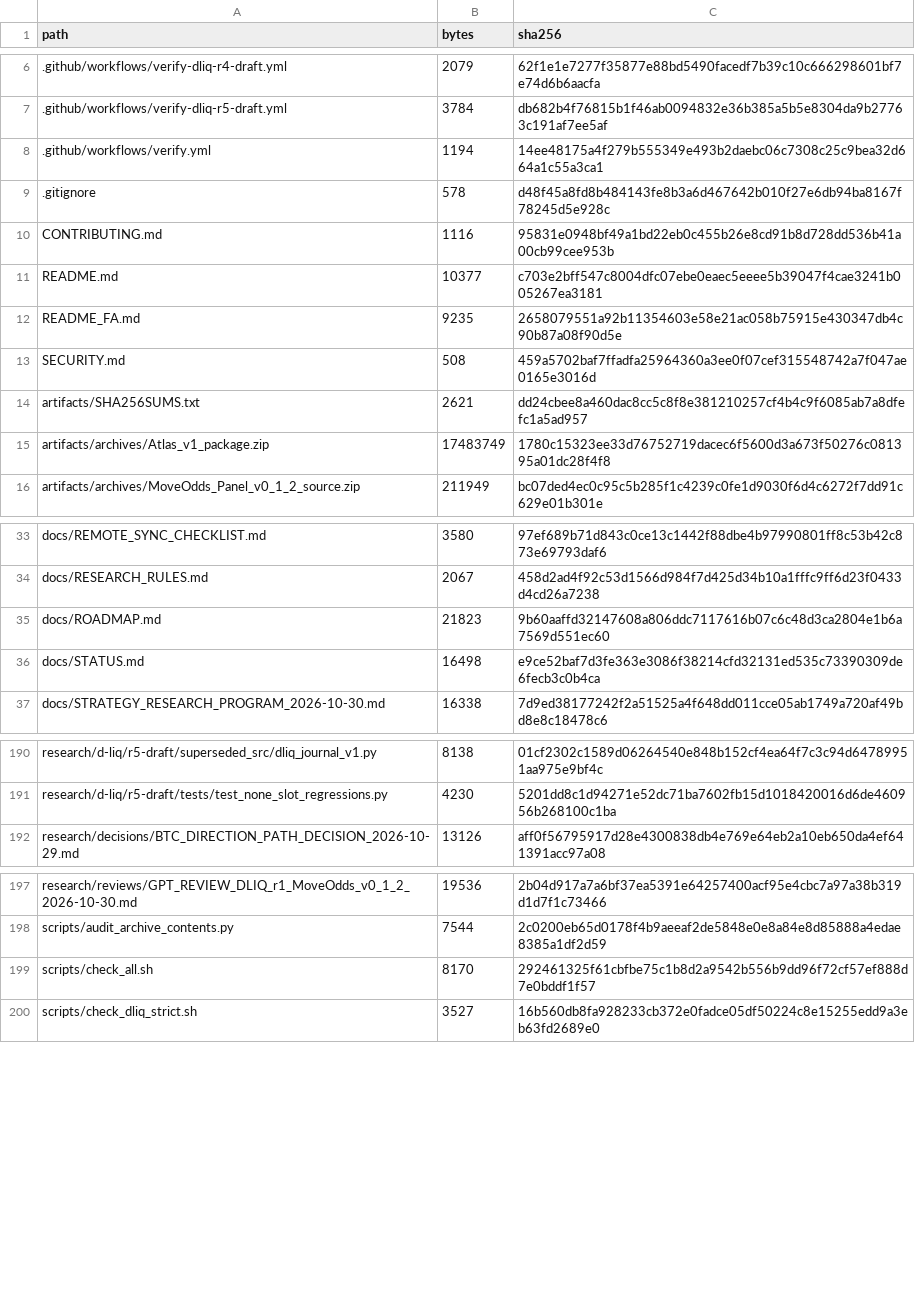
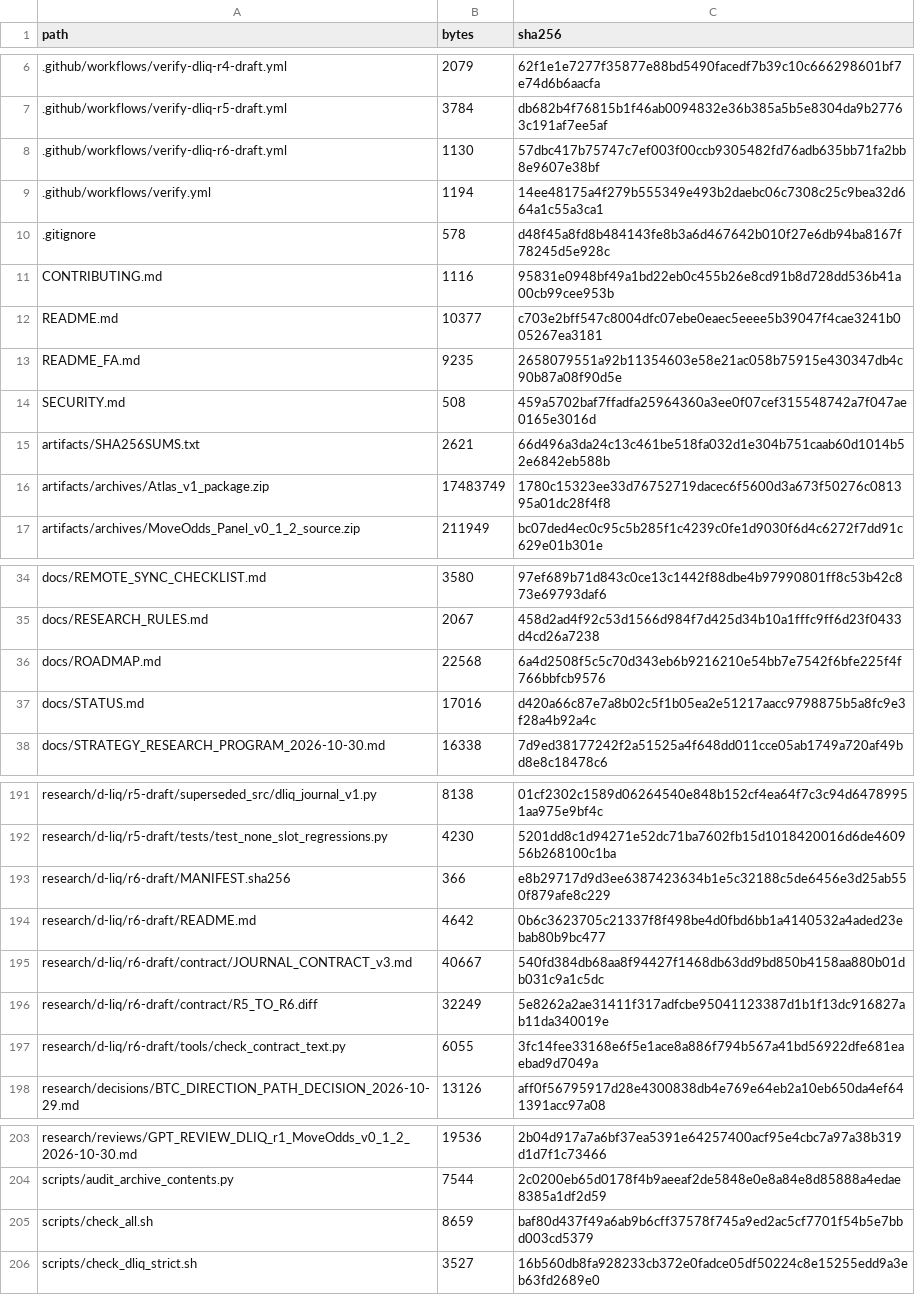
Before and after one commit to aminshahsaheb/btc-signal-lab, a CSV file: docs/FILE_INVENTORY_SHA256.csv, drawn as a sheet; only a part is shown, gaps mark what is left out.

```diff
--- a/docs/FILE_INVENTORY_SHA256.csv
+++ b/docs/FILE_INVENTORY_SHA256.csv
@@ -7,2 +7,3 @@ path,bytes,sha256
 .github/workflows/verify-dliq-r5-draft.yml,3784,db682b4f76815b1f46ab0094832e36b385a5b5e8304da9b27763c191af7ee5af
+.github/workflows/verify-dliq-r6-draft.yml,1130,57dbc417b75747c7ef003f00ccb9305482fd76adb635bb71fa2bb8e9607e38bf
 .github/workflows/verify.yml,1194,14ee48175a4f279b555349e493b2daebc06c7308c25c9bea32d664a1c55a3ca1
@@ -13,3 +14,3 @@ README_FA.md,9235,2658079551a92b11354603e58e21ac058b75915e430347db4c90b87a08f90d
 SECURITY.md,508,459a5702baf7ffadfa25964360a3ee0f07cef315548742a7f047ae0165e3016d
-artifacts/SHA256SUMS.txt,2621,dd24cbee8a460dac8cc5c8f8e381210257cf4b4c9f6085ab7a8dfefc1a5ad957
+artifacts/SHA256SUMS.txt,2621,66d496a3da24c13c461be518fa032d1e304b751caab60d1014b52e6842eb588b
 artifacts/archives/Atlas_v1_package.zip,17483749,1780c15323ee33d76752719dacec6f5600d3a673f50276c081395a01dc28f4f8
@@ -34,4 +35,4 @@ docs/REMOTE_SYNC_CHECKLIST.md,3580,97ef689b71d843c0ce13c1442f88dbe4b97990801ff8c
 docs/RESEARCH_RULES.md,2067,458d2ad4f92c53d1566d984f7d425d34b10a1fffc9ff6d23f0433d4cd26a7238
-docs/ROADMAP.md,21823,9b60aaffd32147608a806ddc7117616b07c6c48d3ca2804e1b6a7569d551ec60
-docs/STATUS.md,16498,e9ce52baf7d3fe363e3086f38214cfd32131ed535c73390309de6fecb3c0b4ca
+docs/ROADMAP.md,22568,6a4d2508f5c5c70d343eb6b9216210e54bb7e7542f6bfe225f4f766bbfcb9576
+docs/STATUS.md,17016,d420a66c87e7a8b02c5f1b05ea2e51217aacc9798875b5a8fc9e3f28a4b92a4c
 docs/STRATEGY_RESEARCH_PROGRAM_2026-10-30.md,16338,7d9ed38177242f2a51525a4f648dd011cce05ab1749a720af49bd8e8c18478c6
@@ -191,2 +192,7 @@ research/d-liq/r5-draft/superseded_src/dliq_journal_v1.py,8138,01cf2302c1589d062
 research/d-liq/r5-draft/tests/test_none_slot_regressions.py,4230,5201dd8c1d94271e52dc71ba7602fb15d1018420016d6de460956b268100c1ba
+research/d-liq/r6-draft/MANIFEST.sha256,366,e8b29717d9d3ee6387423634b1e5c32188c5de6456e3d25ab550f879afe8c229
+research/d-liq/r6-draft/README.md,4642,0b6c3623705c21337f8f498be4d0fbd6bb1a4140532a4aded23ebab80b9bc477
+research/d-liq/r6-draft/contract/JOURNAL_CONTRACT_v3.md,40667,540fd384db68aa8f94427f1468db63dd9bd850b4158aa880b01db031c9a1c5dc
+research/d-liq/r6-draft/contract/R5_TO_R6.diff,32249,5e8262a2ae31411f317adfcbe95041123387d1b1f13dc916827ab11da340019e
+research/d-liq/r6-draft/tools/check_contract_text.py,6055,3fc14fee33168e6f5e1ace8a886f794b567a41bd56922dfe681eaebad9d7049a
 research/decisions/BTC_DIRECTION_PATH_DECISION_2026-10-29.md,13126,aff0f56795917d28e4300838db4e769e64eb2a10eb650da4ef641391acc97a08
@@ -198,3 +204,3 @@ research/reviews/GPT_REVIEW_DLIQ_r1_MoveOdds_v0_1_2_2026-10-30.md,19536,2b04d917
 scripts/audit_archive_contents.py,7544,2c0200eb65d0178f4b9aeeaf2de5848e0e8a84e8d85888a4edae8385a1df2d59
-scripts/check_all.sh,8170,292461325f61cbfbe75c1b8d2a9542b556b9dd96f72cf57ef888d7e0bddf1f57
+scripts/check_all.sh,8659,baf80d437f49a6ab9b6cff37578f745a9ed2ac5cf7701f54b5e7bbd003cd5379
 scripts/check_dliq_strict.sh,3527,16b560db8fa928233cb372e0fadce05df50224c8e15255edd9a3eb63fd2689e0
```
Also changed, not shown: 10 other files.
